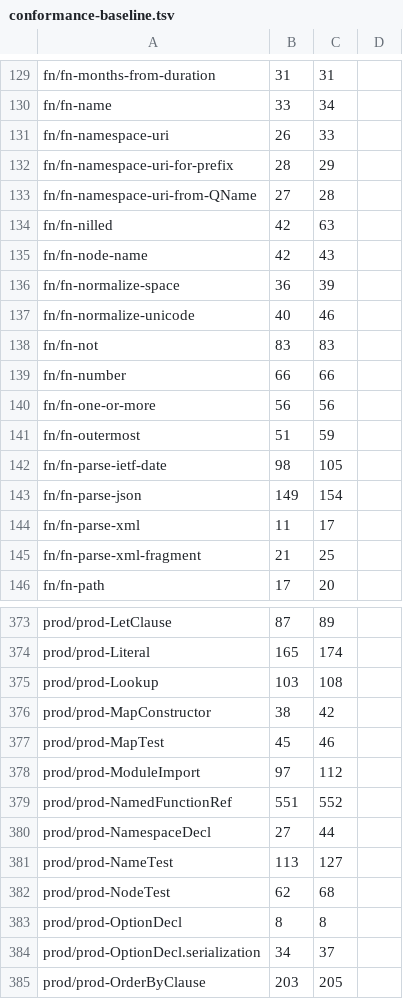
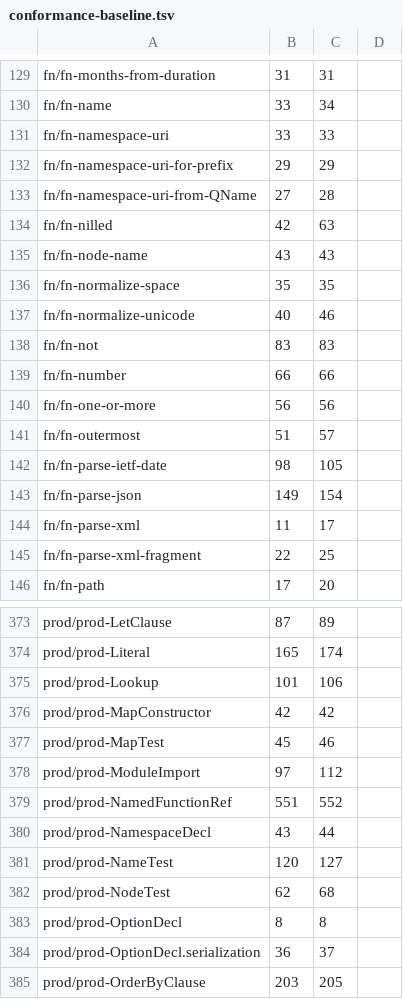
Before and after one commit to phoenixmldb/phoenixmldb-xslt, a TSV file: scripts/conformance-baseline.tsv, drawn as a sheet; only a part is shown, gaps mark what is left out; the diff covers the shown part only.

```diff
--- a/scripts/conformance-baseline.tsv
+++ b/scripts/conformance-baseline.tsv
@@ -130,8 +130,8 @@ fn/fn-months-from-duration	31	31
 fn/fn-name	33	34
-fn/fn-namespace-uri	26	33
-fn/fn-namespace-uri-for-prefix	28	29
+fn/fn-namespace-uri	33	33
+fn/fn-namespace-uri-for-prefix	29	29
 fn/fn-namespace-uri-from-QName	27	28
 fn/fn-nilled	42	63
-fn/fn-node-name	42	43
-fn/fn-normalize-space	36	39
+fn/fn-node-name	43	43
+fn/fn-normalize-space	35	35
 fn/fn-normalize-unicode	40	46
@@ -140,3 +140,3 @@ fn/fn-number	66	66
 fn/fn-one-or-more	56	56
-fn/fn-outermost	51	59
+fn/fn-outermost	51	57
 fn/fn-parse-ietf-date	98	105
@@ -144,3 +144,3 @@ fn/fn-parse-json	149	154
 fn/fn-parse-xml	11	17
-fn/fn-parse-xml-fragment	21	25
+fn/fn-parse-xml-fragment	22	25
 fn/fn-path	17	20
@@ -374,4 +374,4 @@ prod/prod-LetClause	87	89
 prod/prod-Literal	165	174
-prod/prod-Lookup	103	108
-prod/prod-MapConstructor	38	42
+prod/prod-Lookup	101	106
+prod/prod-MapConstructor	42	42
 prod/prod-MapTest	45	46
@@ -379,7 +379,7 @@ prod/prod-ModuleImport	97	112
 prod/prod-NamedFunctionRef	551	552
-prod/prod-NamespaceDecl	27	44
-prod/prod-NameTest	113	127
+prod/prod-NamespaceDecl	43	44
+prod/prod-NameTest	120	127
 prod/prod-NodeTest	62	68
 prod/prod-OptionDecl	8	8
-prod/prod-OptionDecl.serialization	34	37
+prod/prod-OptionDecl.serialization	36	37
 prod/prod-OrderByClause	203	205
```
Also changed, not shown: 65 edited cells elsewhere in this file, 3 other files.
